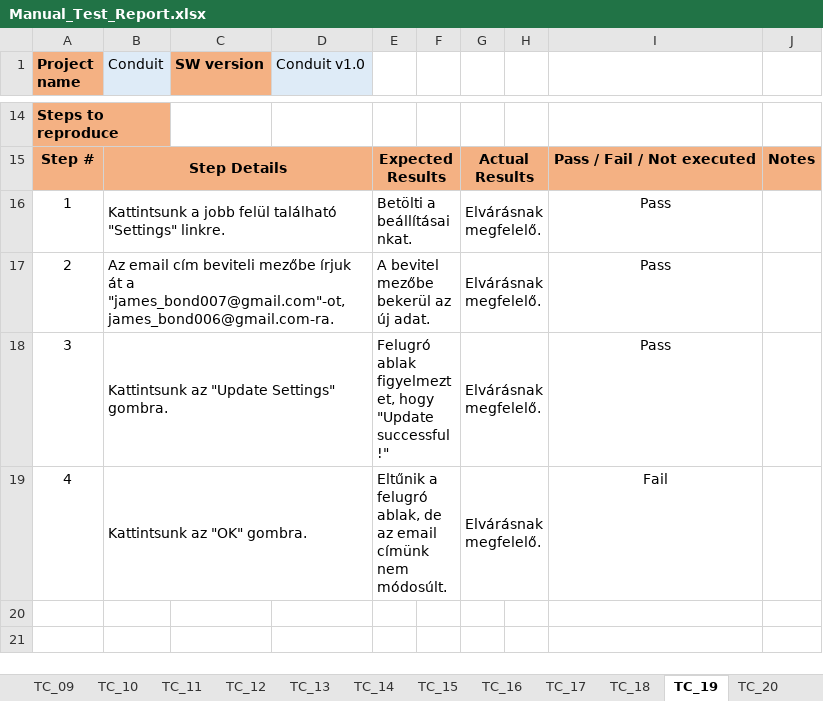
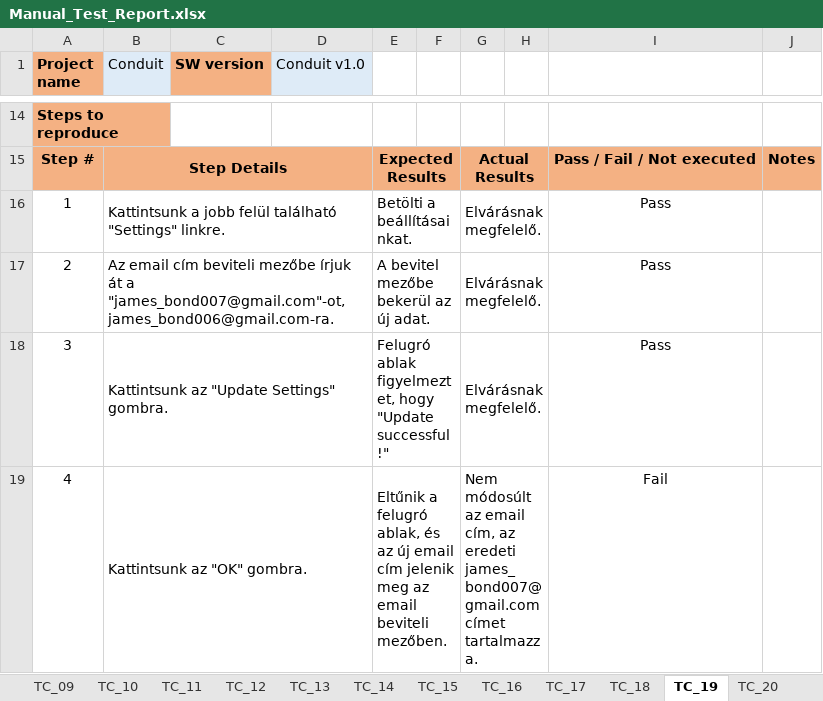
Before and after one commit to mategeri/conduit, an Excel workbook: Manual_Test_Report.xlsx, sheet TC_19, drawn as a sheet; only a part is shown, gaps mark what is left out; values as stored, in another font and other column widths than the file's, no borders; conditional formats not drawn; the diff names each change by its address in the sheet, - before the commit and + after, or states it on an @@ line.

Commit message:
Manual_Test_Report.xlsx updated

```diff
--- a/Manual_Test_Report.xlsx (sheet TC_19)
+++ b/Manual_Test_Report.xlsx (sheet TC_19)
-E19: …felugró ablak, de az email címünk nem módosúlt.
+E19: …felugró ablak, és az új email cím jelenik meg az email beviteli mezőben.
-G19: Elvárásnak megfelelő.
+G19: Nem módosúlt az email cím, az eredeti james_bond007@gmail.com címet tartalmazza.
```
Also changed, not shown: sheet Summary.
